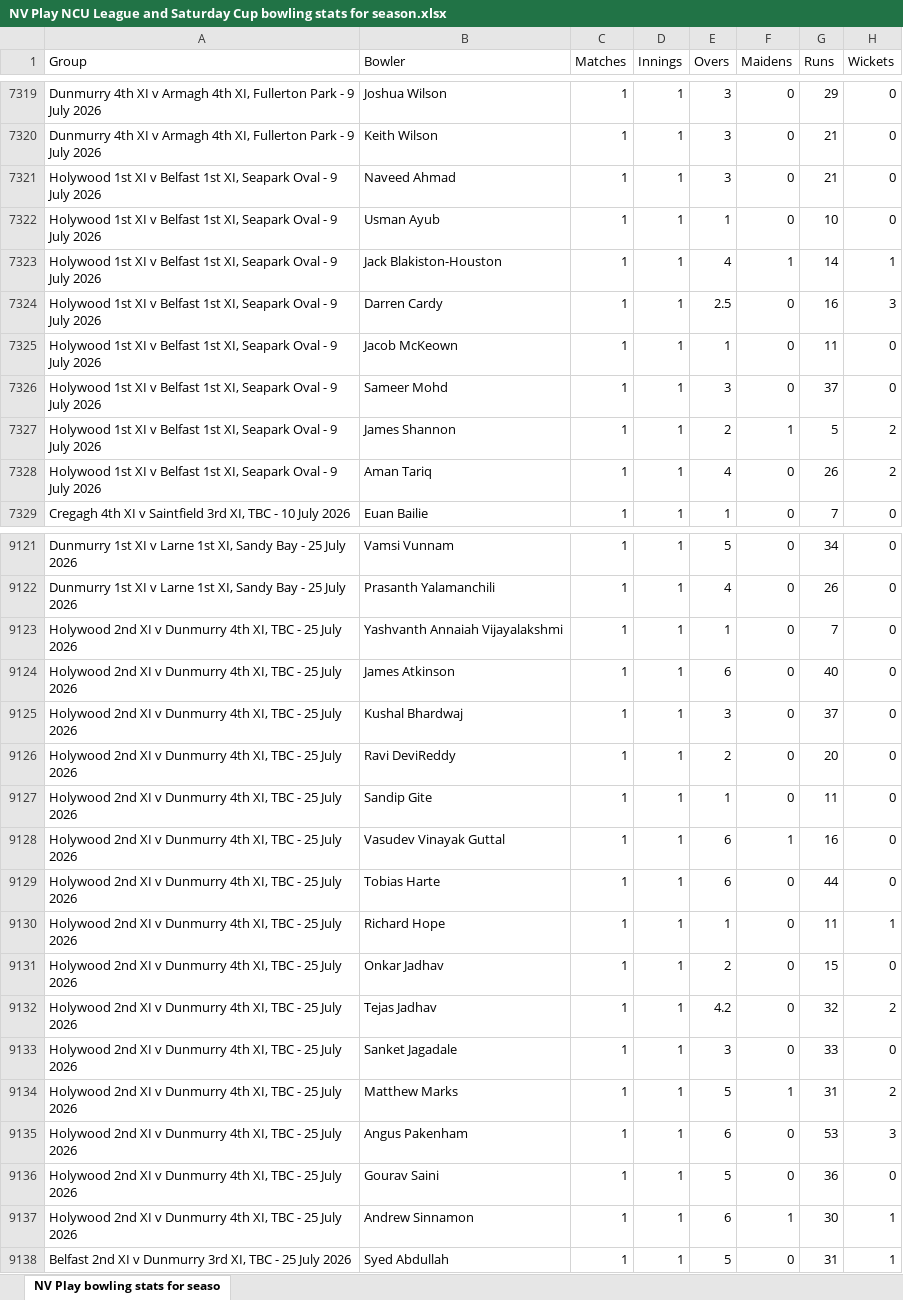
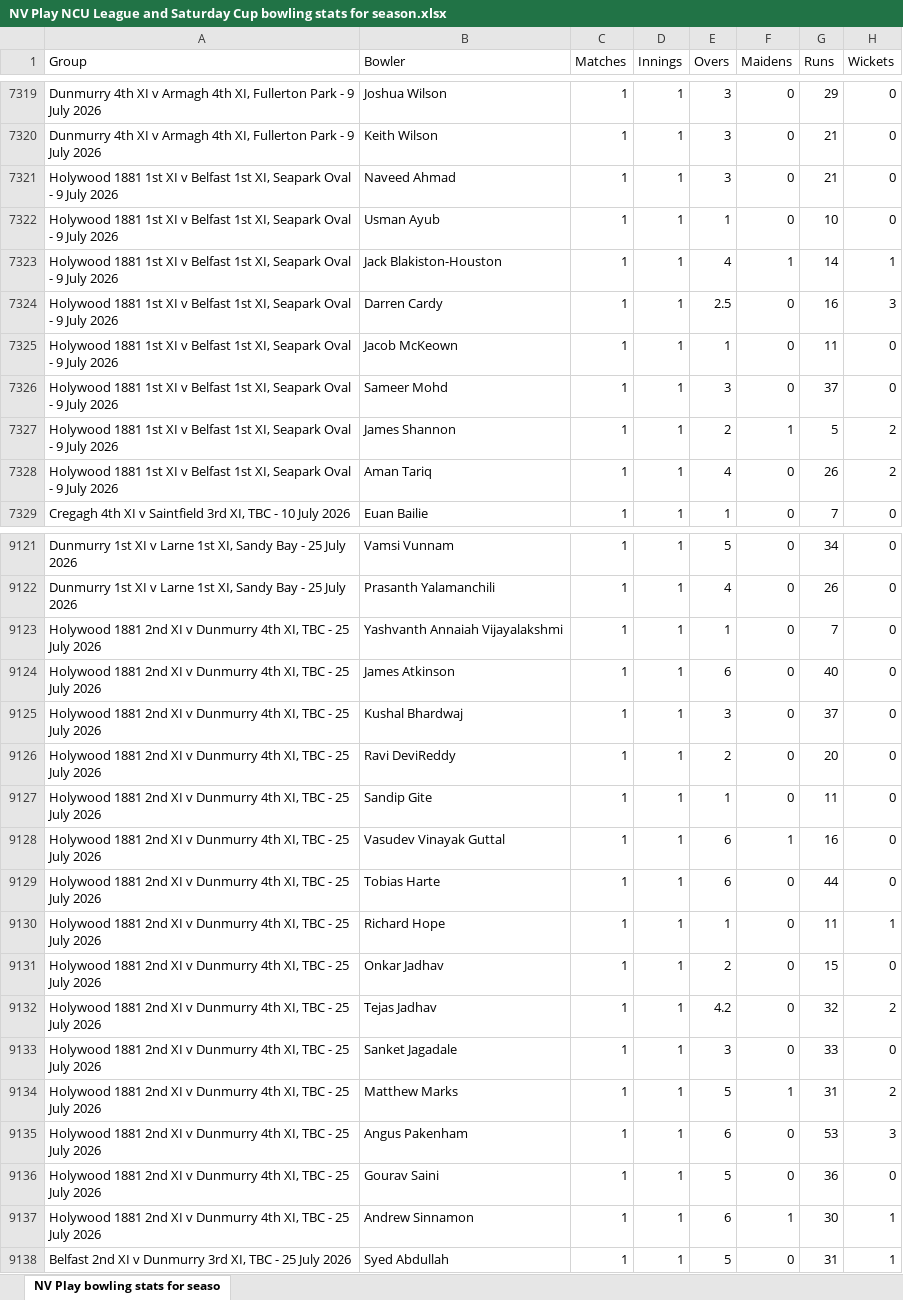
Before and after one commit to wyliemckinty/NCU-Cricket-Stats, an Excel workbook: NV Play NCU League and Saturday Cup bowling stats for season.xlsx, sheet NV Play bowling stats for seaso, drawn as a sheet; only a part is shown, gaps mark what is left out; values as stored, in another font and other column widths than the file's, no borders; the diff covers the shown part only; the diff names each change by its address in the sheet, - before the commit and + after, or states it on an @@ line.

```diff
--- a/NV Play NCU League and Saturday Cup bowling stats for season.xlsx (sheet NV Play bowling stats for seaso)
+++ b/NV Play NCU League and Saturday Cup bowling stats for season.xlsx (sheet NV Play bowling stats for seaso)
-A7321:A7328 (Group): Holywood 1st XI…
+A7321:A7328 (Group): Holywood 1881 1st XI…
-A9123:A9137 (Group): Holywood 2nd XI…
+A9123:A9137 (Group): Holywood 1881 2nd XI…
```
Also changed, not shown: 104 edited cells elsewhere in this sheet, 2 other files.
